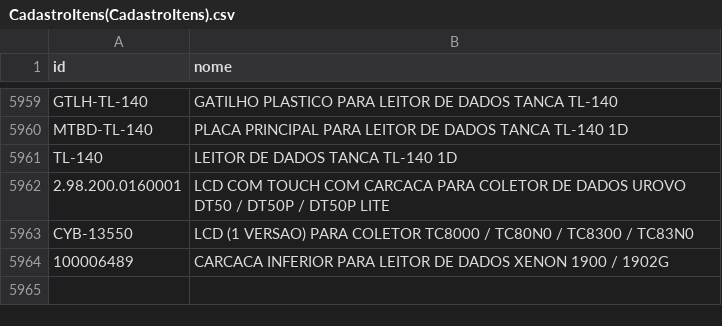
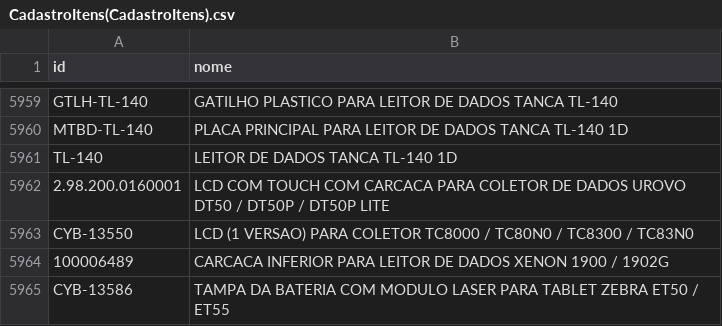
Before and after one commit to cauuabispoo/ZhazCheck, a CSV file: csv/CadastroItens(CadastroItens).csv, drawn as a sheet; only a part is shown, gaps mark what is left out.

Commit message:
Update CadastroItens(CadastroItens).csv

```diff
--- a/csv/CadastroItens(CadastroItens).csv
+++ b/csv/CadastroItens(CadastroItens).csv
@@ -5964 +5964,2 @@ CYB-13550,	LCD (1 VERSAO) PARA COLETOR TC8000 / TC80N0 / TC8300 / TC83N0
 100006489,	CARCACA INFERIOR PARA LEITOR DE DADOS XENON 1900 / 1902G
+CYB-13586,	TAMPA DA BATERIA COM MODULO LASER PARA TABLET ZEBRA ET50 / ET55
```
